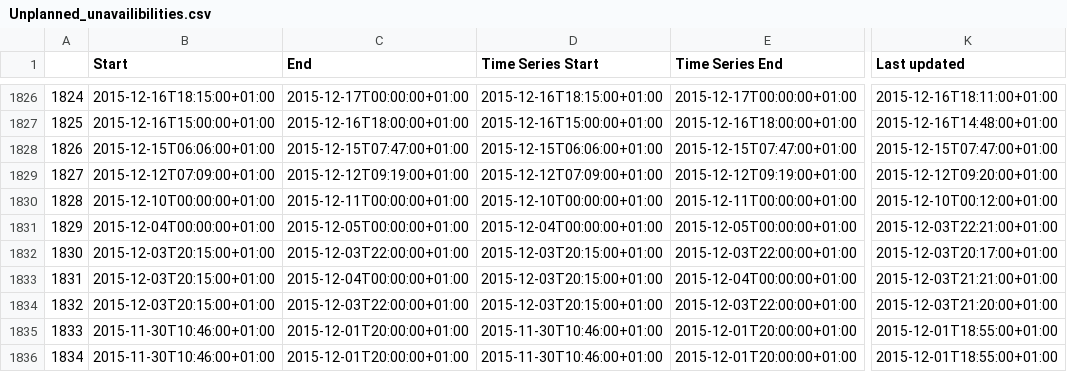
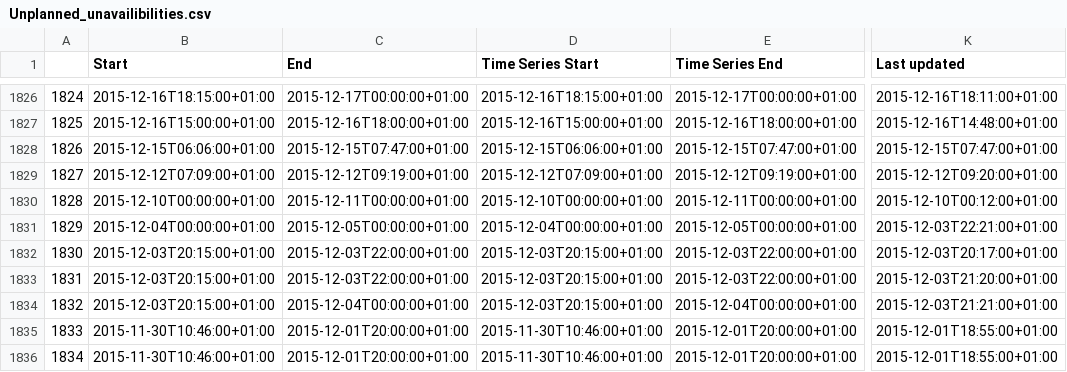
Before and after one commit to journinho/elia-opendata, a CSV file: Unplanned_unavailibilities.csv, drawn as a sheet; only a part is shown, gaps mark what is left out; the diff covers the shown part only; the diff names each change by its address in the sheet, - before the commit and + after, or states it on an @@ line.

```diff
--- a/Unplanned_unavailibilities.csv
+++ b/Unplanned_unavailibilities.csv
-C1833 (End): 2015-12-04T00:00:00+01:00
+C1833 (End): 2015-12-03T22:00:00+01:00
-E1833 (Time Series End): 2015-12-04T00:00:00+01:00
+E1833 (Time Series End): 2015-12-03T22:00:00+01:00
-K1833 (Last updated): 2015-12-03T21:21:00+01:00
+K1833 (Last updated): 2015-12-03T21:20:00+01:00
-C1834 (End): 2015-12-03T22:00:00+01:00
+C1834 (End): 2015-12-04T00:00:00+01:00
-E1834 (Time Series End): 2015-12-03T22:00:00+01:00
+E1834 (Time Series End): 2015-12-04T00:00:00+01:00
-K1834 (Last updated): 2015-12-03T21:20:00+01:00
+K1834 (Last updated): 2015-12-03T21:21:00+01:00
```
Also changed, not shown: 108 edited cells elsewhere in this file.
